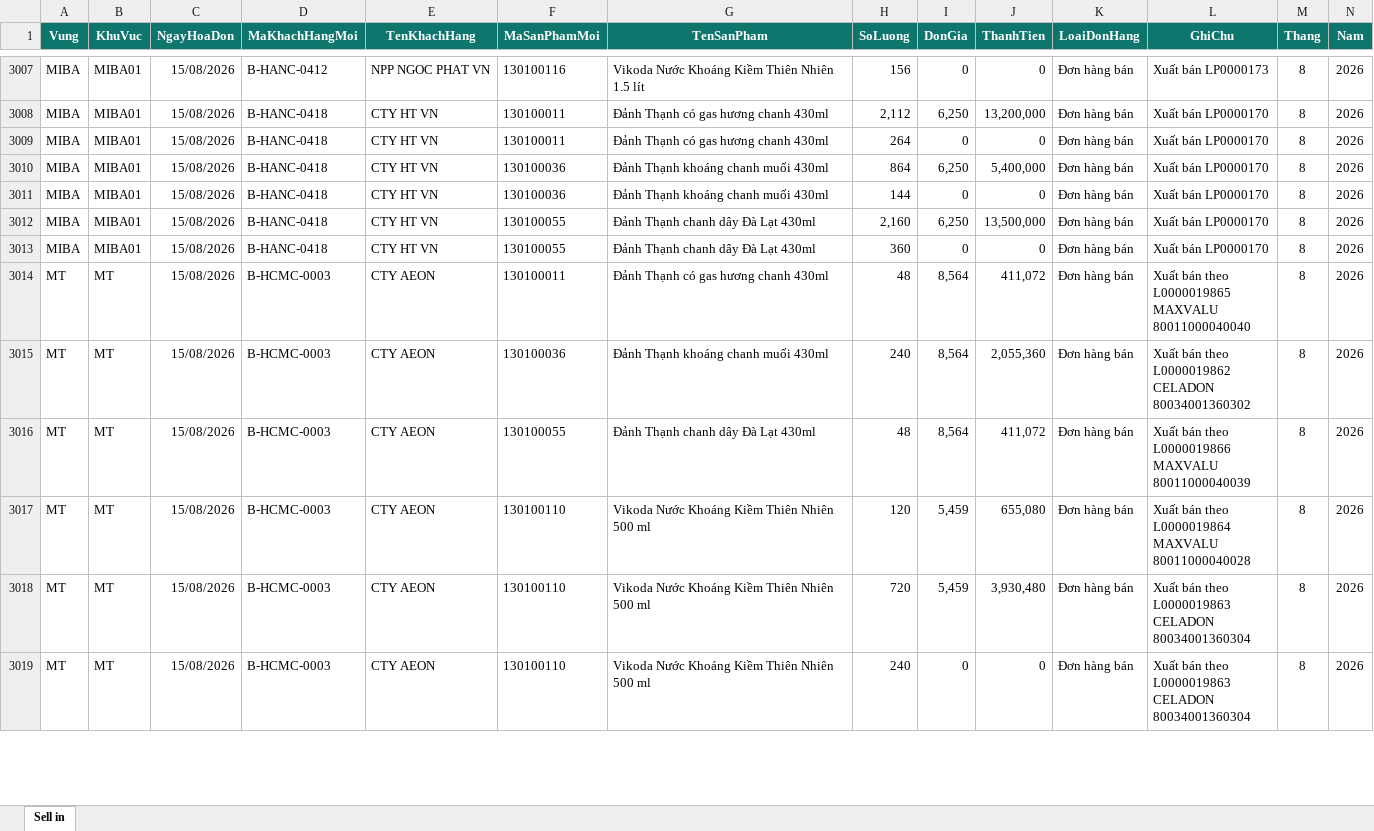
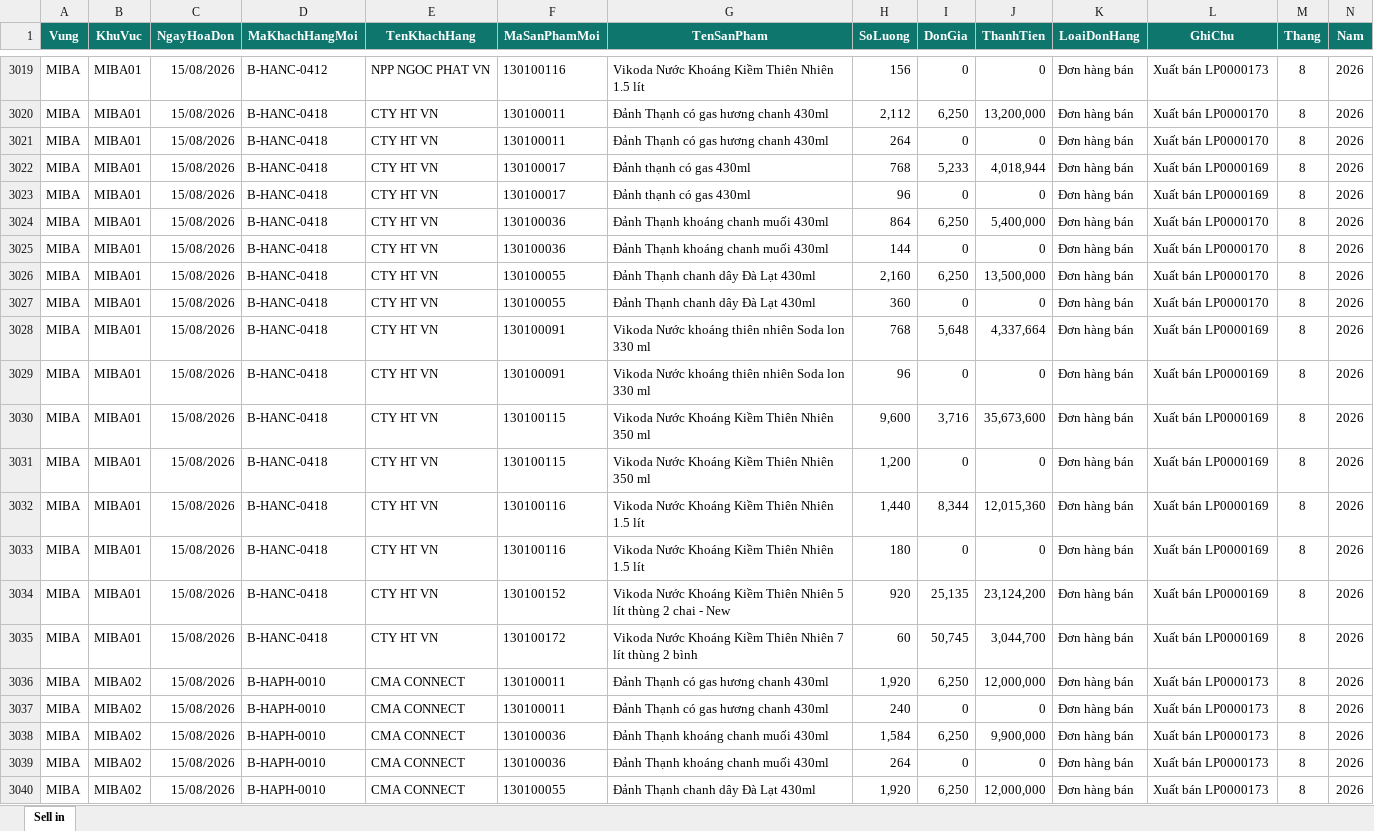
Before and after one commit to Huanpro1239/vikoda-sellin-dashboard, an Excel workbook: Data/File bao cao/Sell In Thang/Sell in T08_2026.xlsx, sheet Sell in, drawn as a sheet; only a part is shown, gaps mark what is left out; the shorter side is filled out with more unchanged rows; values as stored, in another font and other column widths than the file's, no borders; table styles not drawn; the diff covers the shown part only; the diff names each change by its address in the sheet, - before the commit and + after, or states it on an @@ line.

```diff
--- a/Data/File bao cao/Sell In Thang/Sell in T08_2026.xlsx (sheet Sell in)
+++ b/Data/File bao cao/Sell In Thang/Sell in T08_2026.xlsx (sheet Sell in)
+row 3022: MIBA | MIBA01 | 15/08/2026 | B-HANC-0418 | CTY HT VN | 130100017 | Đảnh thạnh có gas 430ml | 768 | 5,233 | 4,018,944 | Đơn hàng bán | Xuất bán LP0000169 | 8 | 2026
+row 3023: MIBA | MIBA01 | 15/08/2026 | B-HANC-0418 | CTY HT VN | 130100017 | Đảnh thạnh có gas 430ml | 96 | 0 | 0 | Đơn hàng bán | Xuất bán LP0000169 | 8 | 2026
+row 3028: MIBA | MIBA01 | 15/08/2026 | B-HANC-0418 | CTY HT VN | 130100091 | Vikoda Nước khoáng thiên nhiên Soda lon 330 ml | 768 | 5,648 | 4,337,664 | Đơn hàng bán | Xuất bán LP0000169 | 8 | 2026
+row 3029: MIBA | MIBA01 | 15/08/2026 | B-HANC-0418 | CTY HT VN | 130100091 | Vikoda Nước khoáng thiên nhiên Soda lon 330 ml | 96 | 0 | 0 | Đơn hàng bán | Xuất bán LP0000169 | 8 | 2026
+row 3030: MIBA | MIBA01 | 15/08/2026 | B-HANC-0418 | CTY HT VN | 130100115 | Vikoda Nước Khoáng Kiềm Thiên Nhiên 350 ml | 9,600 | 3,716 | 35,673,600 | Đơn hàng bán | Xuất bán LP0000169 | 8 | 2026
+row 3031: MIBA | MIBA01 | 15/08/2026 | B-HANC-0418 | CTY HT VN | 130100115 | Vikoda Nước Khoáng Kiềm Thiên Nhiên 350 ml | 1,200 | 0 | 0 | Đơn hàng bán | Xuất bán LP0000169 | 8 | 2026
+row 3032: MIBA | MIBA01 | 15/08/2026 | B-HANC-0418 | CTY HT VN | 130100116 | Vikoda Nước Khoáng Kiềm Thiên Nhiên 1.5 lít | 1,440 | 8,344 | 12,015,360 | Đơn hàng bán | Xuất bán LP0000169 | 8 | 2026
+row 3033: MIBA | MIBA01 | 15/08/2026 | B-HANC-0418 | CTY HT VN | 130100116 | Vikoda Nước Khoáng Kiềm Thiên Nhiên 1.5 lít | 180 | 0 | 0 | Đơn hàng bán | Xuất bán LP0000169 | 8 | 2026
+row 3034: MIBA | MIBA01 | 15/08/2026 | B-HANC-0418 | CTY HT VN | 130100152 | Vikoda Nước Khoáng Kiềm Thiên Nhiên 5 lít thùng 2 chai - New | 920 | 25,135 | 23,124,200 | Đơn hàng bán | Xuất bán LP0000169 | 8 | 2026
+row 3035: MIBA | MIBA01 | 15/08/2026 | B-HANC-0418 | CTY HT VN | 130100172 | Vikoda Nước Khoáng Kiềm Thiên Nhiên 7 lít thùng 2 bình | 60 | 50,745 | 3,044,700 | Đơn hàng bán | Xuất bán LP0000169 | 8 | 2026
+row 3036: MIBA | MIBA02 | 15/08/2026 | B-HAPH-0010 | CMA CONNECT | 130100011 | Đảnh Thạnh có gas hương chanh 430ml | 1,920 | 6,250 | 12,000,000 | Đơn hàng bán | Xuất bán LP0000173 | 8 | 2026
+row 3037: MIBA | MIBA02 | 15/08/2026 | B-HAPH-0010 | CMA CONNECT | 130100011 | Đảnh Thạnh có gas hương chanh 430ml | 240 | 0 | 0 | Đơn hàng bán | Xuất bán LP0000173 | 8 | 2026
+row 3038: MIBA | MIBA02 | 15/08/2026 | B-HAPH-0010 | CMA CONNECT | 130100036 | Đảnh Thạnh khoáng chanh muối 430ml | 1,584 | 6,250 | 9,900,000 | Đơn hàng bán | Xuất bán LP0000173 | 8 | 2026
+row 3039: MIBA | MIBA02 | 15/08/2026 | B-HAPH-0010 | CMA CONNECT | 130100036 | Đảnh Thạnh khoáng chanh muối 430ml | 264 | 0 | 0 | Đơn hàng bán | Xuất bán LP0000173 | 8 | 2026
+row 3040: MIBA | MIBA02 | 15/08/2026 | B-HAPH-0010 | CMA CONNECT | 130100055 | Đảnh Thạnh chanh dây Đà Lạt 430ml | 1,920 | 6,250 | 12,000,000 | Đơn hàng bán | Xuất bán LP0000173 | 8 | 2026
```
Also changed, not shown: 119 added rows and 2 moved rows elsewhere in this sheet, Data/File bao cao/Sell In Thang/Sell in T01_2026.xlsx, Data/File bao cao/Sell In Thang/Sell in T02_2025.xlsx, 48 other files.
